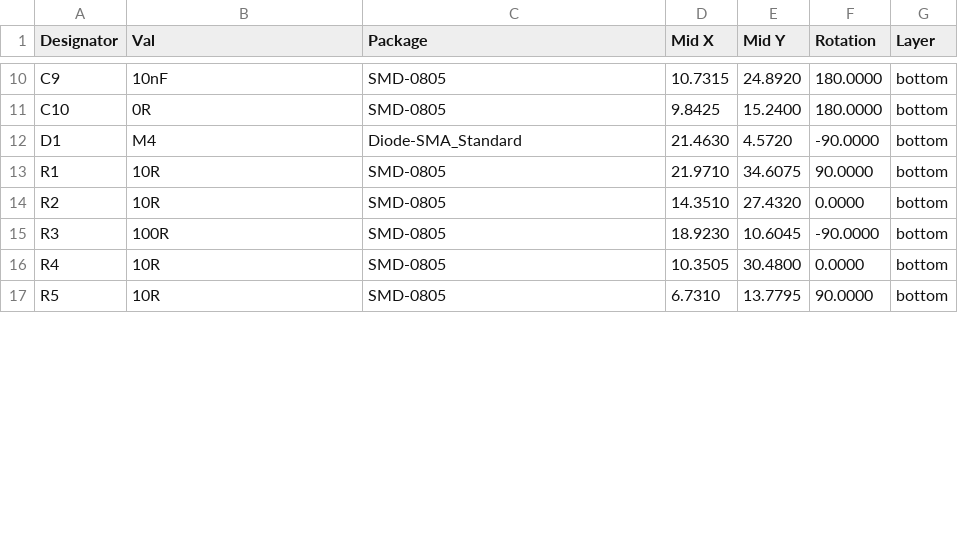
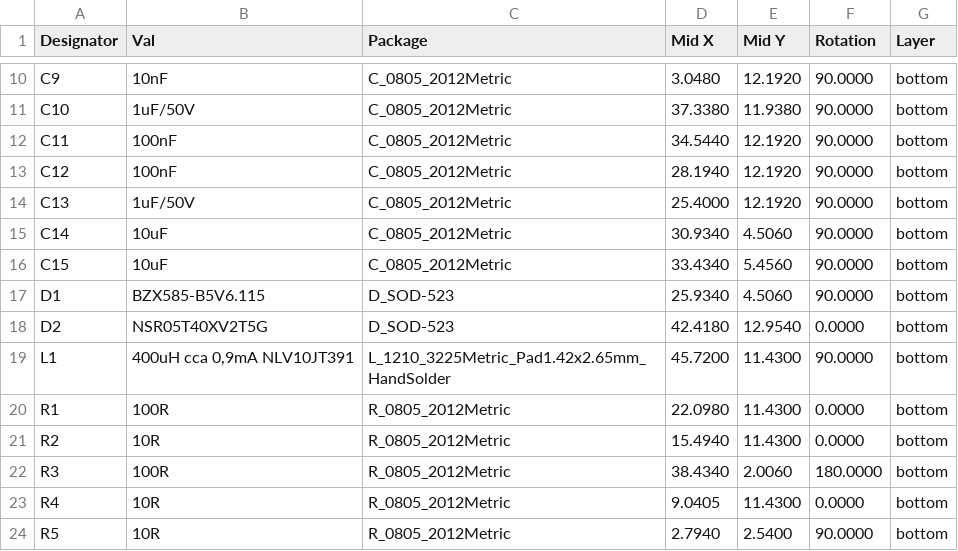
Before and after one commit to ust-modules/USTSIPM01, a CSV file: hw/cam_profi/PnP/USTSIPM01A_cpl.csv, drawn as a sheet; only a part is shown, gaps mark what is left out; the diff covers the shown part only.

```diff
--- a/hw/cam_profi/PnP/USTSIPM01A_cpl.csv
+++ b/hw/cam_profi/PnP/USTSIPM01A_cpl.csv
@@ -10,8 +10,15 @@ Designator,Val,Package,Mid X,Mid Y,Rotation,Layer
-"C9","10nF","SMD-0805",10.7315,24.8920,180.0000,bottom
-"C10","0R","SMD-0805",9.8425,15.2400,180.0000,bottom
-"D1","M4","Diode-SMA_Standard",21.4630,4.5720,-90.0000,bottom
-"R1","10R","SMD-0805",21.9710,34.6075,90.0000,bottom
-"R2","10R","SMD-0805",14.3510,27.4320,0.0000,bottom
-"R3","100R","SMD-0805",18.9230,10.6045,-90.0000,bottom
-"R4","10R","SMD-0805",10.3505,30.4800,0.0000,bottom
-"R5","10R","SMD-0805",6.7310,13.7795,90.0000,bottom
+"C9","10nF","C_0805_2012Metric",3.0480,12.1920,90.0000,bottom
+"C10","1uF/50V","C_0805_2012Metric",37.3380,11.9380,90.0000,bottom
+"C11","100nF","C_0805_2012Metric",34.5440,12.1920,90.0000,bottom
+"C12","100nF","C_0805_2012Metric",28.1940,12.1920,90.0000,bottom
+"C13","1uF/50V","C_0805_2012Metric",25.4000,12.1920,90.0000,bottom
+"C14","10uF","C_0805_2012Metric",30.9340,4.5060,90.0000,bottom
+"C15","10uF","C_0805_2012Metric",33.4340,5.4560,90.0000,bottom
+"D1","BZX585-B5V6.115","D_SOD-523",25.9340,4.5060,90.0000,bottom
+"D2","NSR05T40XV2T5G","D_SOD-523",42.4180,12.9540,0.0000,bottom
+"L1","400uH cca 0,9mA NLV10JT391","L_1210_3225Metric_Pad1.42x2.65mm_HandSolder",45.7200,11.4300,90.0000,bottom
+"R1","100R","R_0805_2012Metric",22.0980,11.4300,0.0000,bottom
+"R2","10R","R_0805_2012Metric",15.4940,11.4300,0.0000,bottom
+"R3","100R","R_0805_2012Metric",38.4340,2.0060,180.0000,bottom
+"R4","10R","R_0805_2012Metric",9.0405,11.4300,0.0000,bottom
+"R5","10R","R_0805_2012Metric",2.7940,2.5400,90.0000,bottom
```
Also changed, not shown: 2 added rows and 67 edited cells elsewhere in this file, hw/cam_profi/USTSIPM01A-both_pos.csv, 36 other files.
